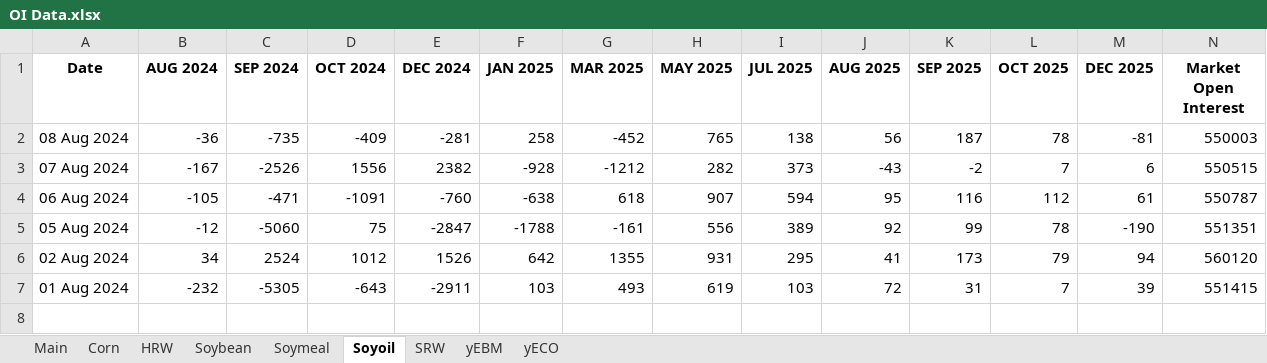
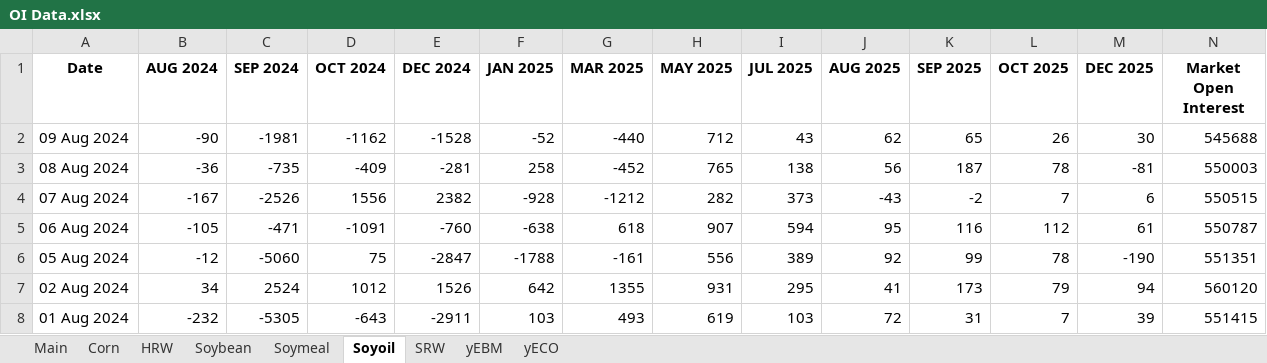
Before and after one commit to anmol201212/TacticalQuant, an Excel workbook: OI/OI Data.xlsx, sheet Soyoil, drawn as a sheet; only a part is shown; values as stored, in another font and other column widths than the file's, no borders; rows hold the shown columns only; the diff names each change by its address in the sheet, - before the commit and + after, or states it on an @@ line.

```diff
--- a/OI/OI Data.xlsx (sheet Soyoil)
+++ b/OI/OI Data.xlsx (sheet Soyoil)
+row 2: 09 Aug 2024 | -90 | -1981 | -1162 | -1528 | -52 | -440 | 712 | 43 | 62 | 65 | 26 | 30 | 545688
```
Also changed, not shown: sheet Soybean, sheet Soymeal, sheet Corn, sheet yEBM, sheet HRW, sheet SRW, 1 more sheet, 6 other files.
